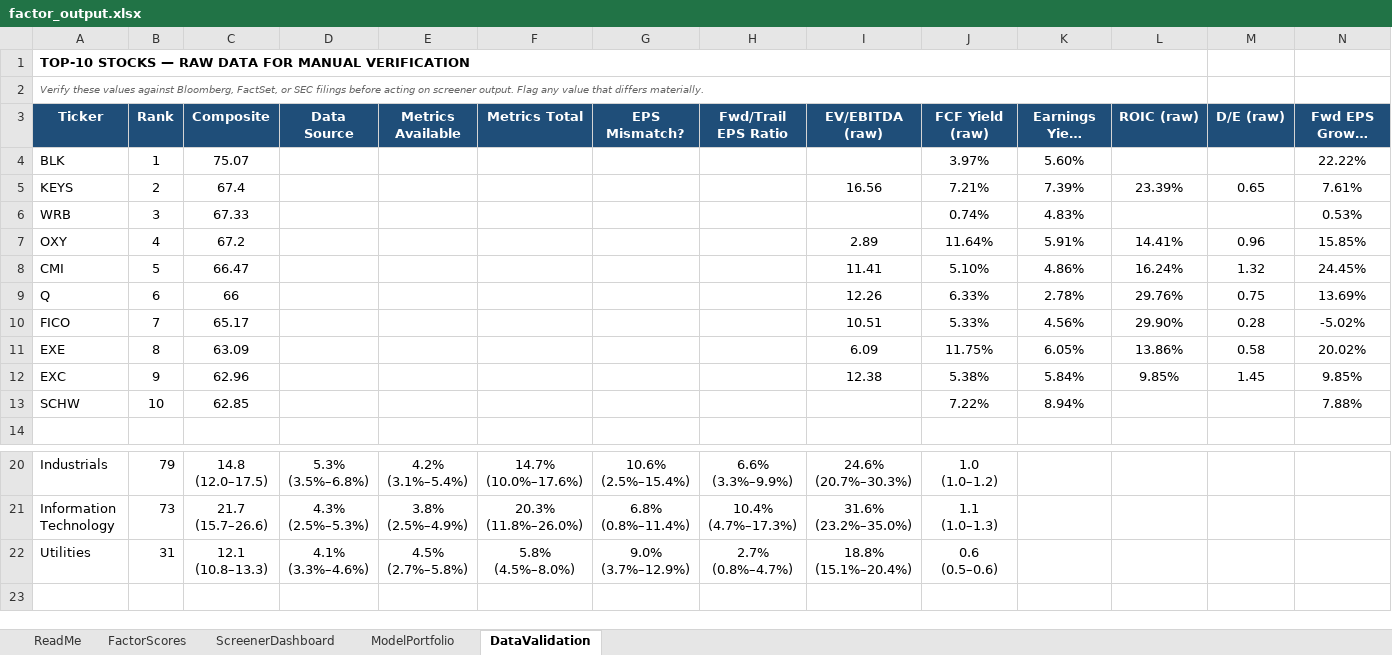
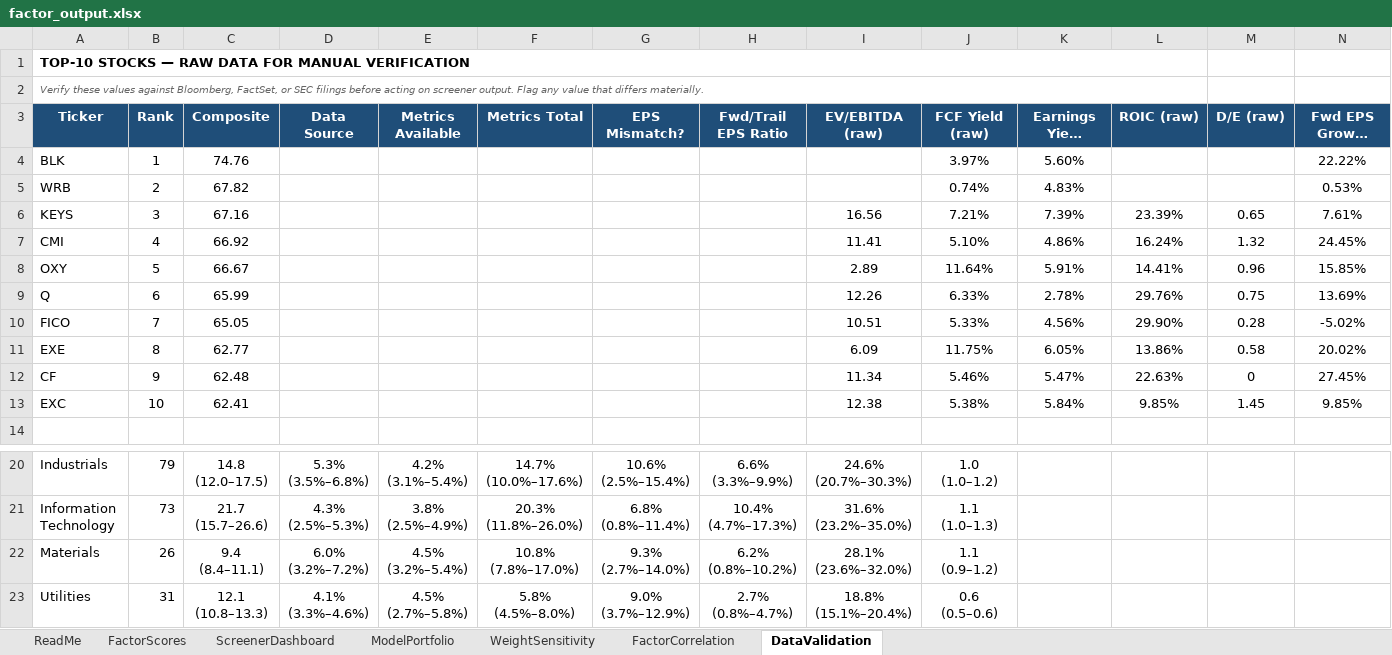
Before and after one commit to CalebSmit/screener-dashboard, an Excel workbook: factor_output.xlsx, sheet DataValidation, drawn as a sheet; only a part is shown, gaps mark what is left out; the shorter side is filled out with more unchanged rows; long unchanged cells end in …; values as stored, in another font and other column widths than the file's, no borders; removed rows and columns are numbered as before the commit, all else as after; rows hold the shown columns only; the diff names each change by its address in the sheet, - before the commit and + after, or states it on an @@ line.

Commit message:
data: screener run 2026-08-06

```diff
--- a/factor_output.xlsx (sheet DataValidation)
+++ b/factor_output.xlsx (sheet DataValidation)
+sheet tab: WeightSensitivity
+sheet tab: FactorCorrelation
-C4 (Composite): 75.07
+C4 (Composite): 74.76
+row 5: WRB | 2 | 67.82 |  |  |  |  |  |  | 0.74% | 4.83% |  |  | 0.53%
-B6 (Rank): 2
+B6 (Rank): 3
-C6 (Composite): 67.4
+C6 (Composite): 67.16
-row 6: WRB | 3 | 67.33 |  |  |  |  |  |  | 0.74% | 4.83% |  |  | 0.53%
+row 7: CMI | 4 | 66.92 |  |  |  |  |  | 11.41 | 5.10% | 4.86% | 16.24% | 1.32 | 24.45%
-B8 (Rank): 4
+B8 (Rank): 5
-C8 (Composite): 67.2
+C8 (Composite): 66.67
-row 8: CMI | 5 | 66.47 |  |  |  |  |  | 11.41 | 5.10% | 4.86% | 16.24% | 1.32 | 24.45%
-C9 (Composite): 66
+C9 (Composite): 65.99
-C10 (Composite): 65.17
+C10 (Composite): 65.05
-C11 (Composite): 63.09
+C11 (Composite): 62.77
+row 12: CF | 9 | 62.48 |  |  |  |  |  | 11.34 | 5.46% | 5.47% | 22.63% | 0 | 27.45%
-B13 (Rank): 9
+B13 (Rank): 10
-C13 (Composite): 62.96
+C13 (Composite): 62.41
-row 13: SCHW | 10 | 62.85 |  |  |  |  |  |  | 7.22% | 8.94% |  |  | 7.88%
+row 22: Materials | 26 | 9.4 (8.4–11.1) | 6.0% (3.2%–7.2%) | 4.5% (3.2%–5.4%) | 10.8% (7.8%–17.0%) | 9.3% (2.7%–14.0%) | 6.2% (0.8%–10.2%) | 28.1% (23.6%–32.0%) | 1.1 (0.9–1.2)
```
Also changed, not shown: sheet FactorScores, sheet ModelPortfolio, sheet ScreenerDashboard, 8 other files.
